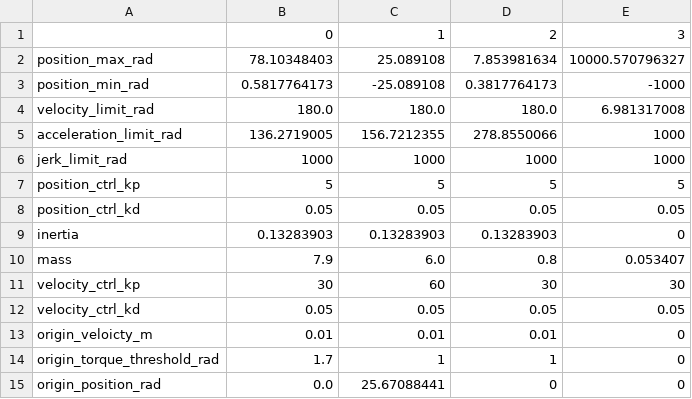
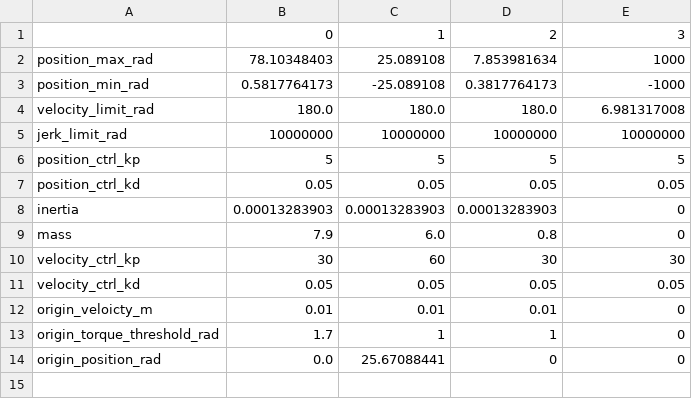
Before and after one commit to catchrobo2022/catchrobo_robot, a CSV file: catchrobo_driver/config/default_limit.csv, drawn as a sheet.

```diff
--- a/catchrobo_driver/config/default_limit.csv
+++ b/catchrobo_driver/config/default_limit.csv
@@ -1,11 +1,10 @@
 ,0,1,2,3
-position_max_rad,78.10348403,25.089108,7.853981634,10000.570796327
+position_max_rad,78.10348403,25.089108,7.853981634,1000
 position_min_rad,0.5817764173,-25.089108,0.3817764173,-1000
 velocity_limit_rad,180.0,180.0,180.0,6.981317008
-acceleration_limit_rad,136.2719005,156.7212355,278.8550066,1000
-jerk_limit_rad,1000,1000,1000,1000
+jerk_limit_rad,10000000,10000000,10000000,10000000
 position_ctrl_kp,5,5,5,5
 position_ctrl_kd,0.05,0.05,0.05,0.05
-inertia,0.13283903,0.13283903,0.13283903,0
-mass,7.9,6.0,0.8,0.053407
+inertia,0.00013283903,0.00013283903,0.00013283903,0
+mass,7.9,6.0,0.8,0
 velocity_ctrl_kp,30,60,30,30
```
Also changed, not shown: 5 other files.
